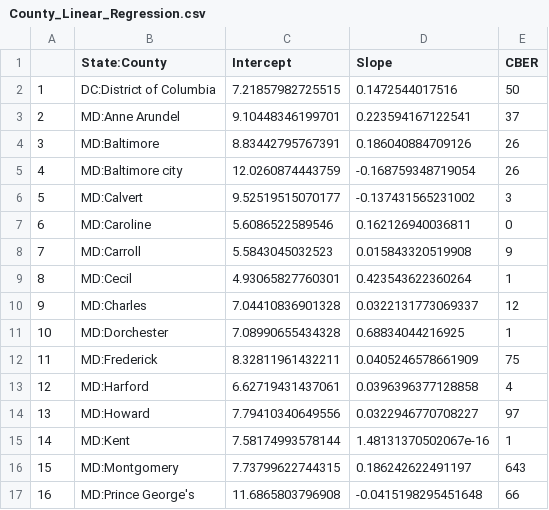
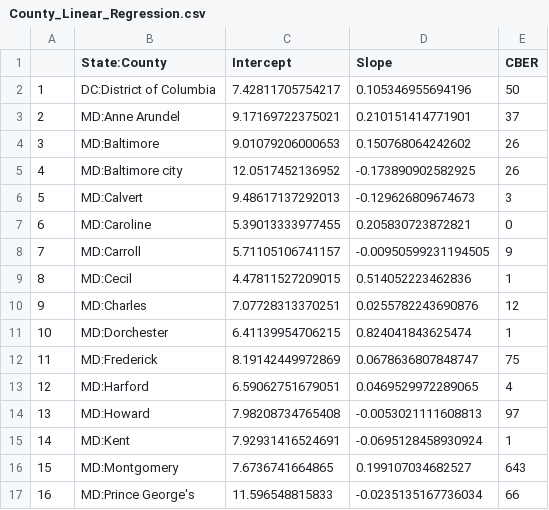
Before and after one commit to ONYLAB/cberopen, a CSV file: Data/County_Linear_Regression.csv, drawn as a sheet; only a part is shown; the diff covers the shown part only.

```diff
--- a/Data/County_Linear_Regression.csv
+++ b/Data/County_Linear_Regression.csv
@@ -1,17 +1,17 @@
 "","State:County","Intercept","Slope","CBER"
-"1","DC:District of Columbia",7.21857982725515,0.1472544017516,50
-"2","MD:Anne Arundel",9.10448346199701,0.223594167122541,37
-"3","MD:Baltimore",8.83442795767391,0.186040884709126,26
-"4","MD:Baltimore city",12.0260874443759,-0.168759348719054,26
-"5","MD:Calvert",9.52519515070177,-0.137431565231002,3
-"6","MD:Caroline",5.6086522589546,0.162126940036811,0
-"7","MD:Carroll",5.5843045032523,0.015843320519908,9
-"8","MD:Cecil",4.93065827760301,0.423543622360264,1
-"9","MD:Charles",7.04410836901328,0.0322131773069337,12
-"10","MD:Dorchester",7.08990655434328,0.68834044216925,1
-"11","MD:Frederick",8.32811961432211,0.0405246578661909,75
-"12","MD:Harford",6.62719431437061,0.0396396377128858,4
-"13","MD:Howard",7.79410340649556,0.0322946770708227,97
-"14","MD:Kent",7.58174993578144,1.48131370502067e-16,1
-"15","MD:Montgomery",7.73799622744315,0.186242622491197,643
-"16","MD:Prince George's",11.6865803796908,-0.0415198295451648,66
+"1","DC:District of Columbia",7.42811705754217,0.105346955694196,50
+"2","MD:Anne Arundel",9.17169722375021,0.210151414771901,37
+"3","MD:Baltimore",9.01079206000653,0.150768064242602,26
+"4","MD:Baltimore city",12.0517452136952,-0.173890902582925,26
+"5","MD:Calvert",9.48617137292013,-0.129626809674673,3
+"6","MD:Caroline",5.39013333977455,0.205830723872821,0
+"7","MD:Carroll",5.71105106741157,-0.00950599231194505,9
+"8","MD:Cecil",4.47811527209015,0.514052223462836,1
+"9","MD:Charles",7.07728313370251,0.0255782243690876,12
+"10","MD:Dorchester",6.41139954706215,0.824041843625474,1
+"11","MD:Frederick",8.19142449972869,0.0678636807848747,75
+"12","MD:Harford",6.59062751679051,0.0469529972289065,4
+"13","MD:Howard",7.98208734765408,-0.0053021111608813,97
+"14","MD:Kent",7.92931416524691,-0.0695128458930924,1
+"15","MD:Montgomery",7.6736741664865,0.199107034682527,643
+"16","MD:Prince George's",11.596548815833,-0.0235135167736034,66
```
Also changed, not shown: 48 edited cells elsewhere in this file, Data/Latest_DC_MD_VA.csv, Data/Long_DC_MD_VA.csv, 2 other files.
